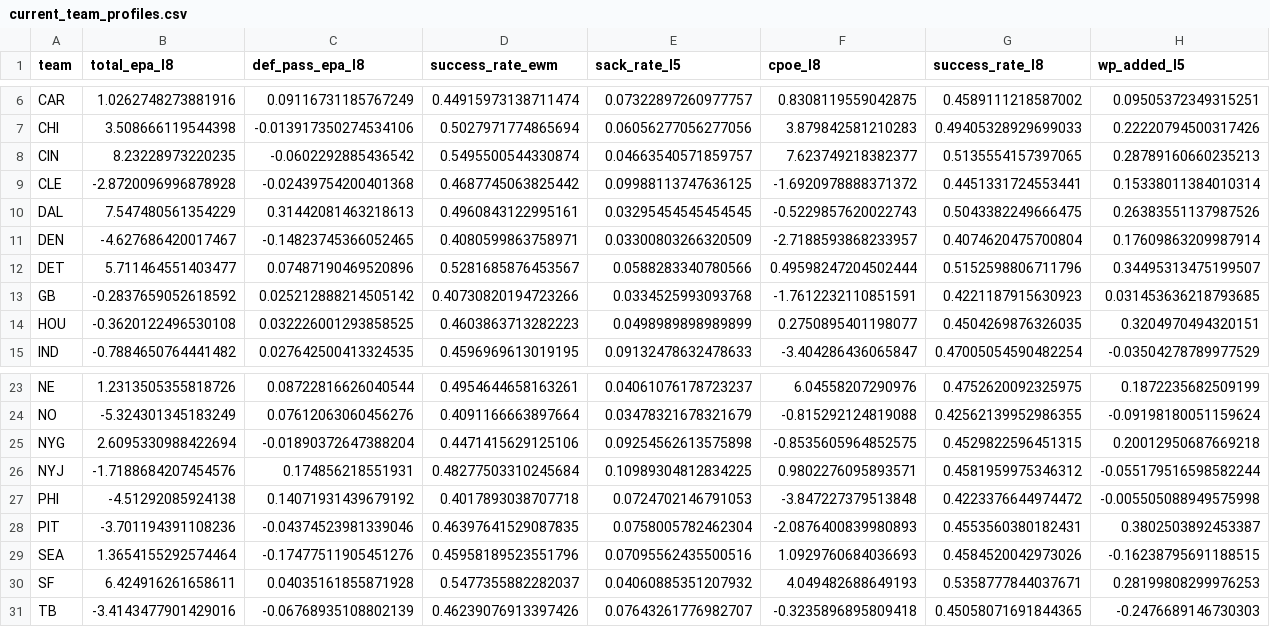
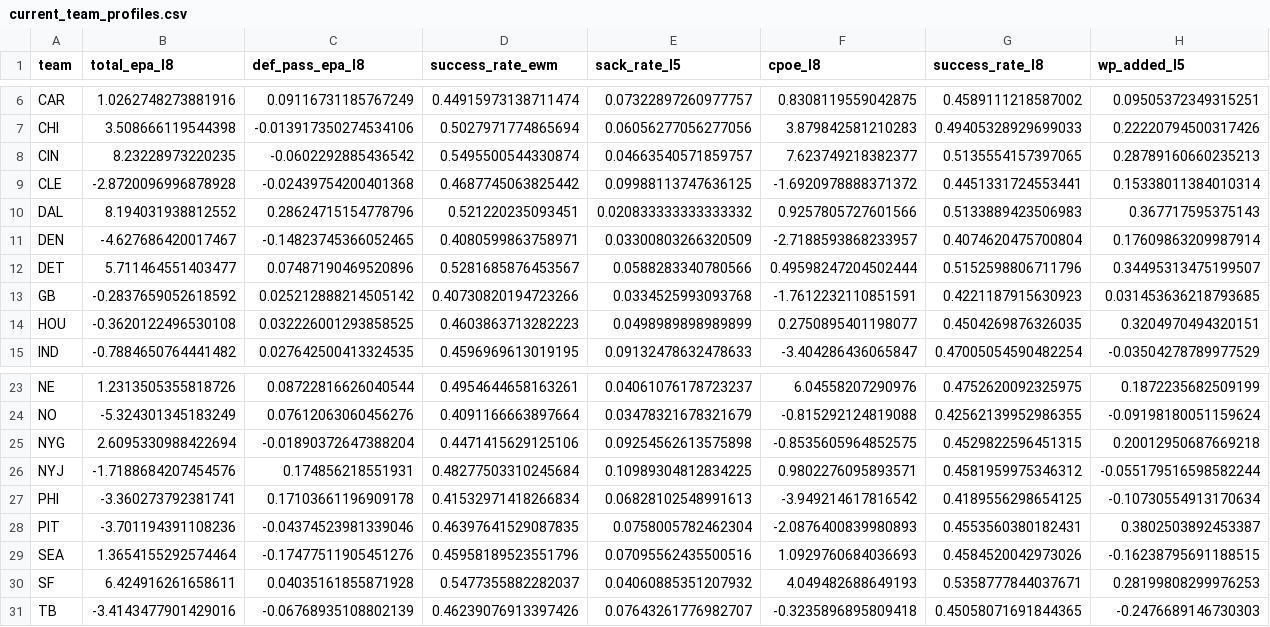
Before and after one commit to capitalareabasketballnetwork-cmyk/SPATS-NFL-MODEL, a CSV file: live/current_team_profiles.csv, drawn as a sheet; only a part is shown, gaps mark what is left out; the diff covers the shown part only; the diff names each change by its address in the sheet, - before the commit and + after, or states it on an @@ line.

```diff
--- a/live/current_team_profiles.csv
+++ b/live/current_team_profiles.csv
-B10 (total_epa_l8): 7.547480561354229
+B10 (total_epa_l8): 8.194031938812552
-C10 (def_pass_epa_l8): 0.31442081463218613
+C10 (def_pass_epa_l8): 0.28624715154778796
-D10 (success_rate_ewm): 0.4960843122995161
+D10 (success_rate_ewm): 0.521220235093451
-E10 (sack_rate_l5): 0.03295454545454545
+E10 (sack_rate_l5): 0.020833333333333332
-F10 (cpoe_l8): -0.5229857620022743
+F10 (cpoe_l8): 0.9257805727601566
-G10 (success_rate_l8): 0.5043382249666475
+G10 (success_rate_l8): 0.5133889423506983
-H10 (wp_added_l5): 0.26383551137987526
+H10 (wp_added_l5): 0.367717595375143
-B27 (total_epa_l8): -4.51292085924138
+B27 (total_epa_l8): -3.360273792381741
-C27 (def_pass_epa_l8): 0.14071931439679192
+C27 (def_pass_epa_l8): 0.17103661196909178
-D27 (success_rate_ewm): 0.4017893038707718
+D27 (success_rate_ewm): 0.41532971418266834
-E27 (sack_rate_l5): 0.0724702146791053
+E27 (sack_rate_l5): 0.06828102548991613
-F27 (cpoe_l8): -3.847227379513848
+F27 (cpoe_l8): -3.949214617816542
-G27 (success_rate_l8): 0.4223376644974472
+G27 (success_rate_l8): 0.4189556298654125
-H27 (wp_added_l5): -0.005505088949575998
+H27 (wp_added_l5): -0.10730554913170634
```
Also changed, not shown: 8 edited cells elsewhere in this file, live/season_predictions.csv, live/upcoming_predictions.csv, 1 other file.
